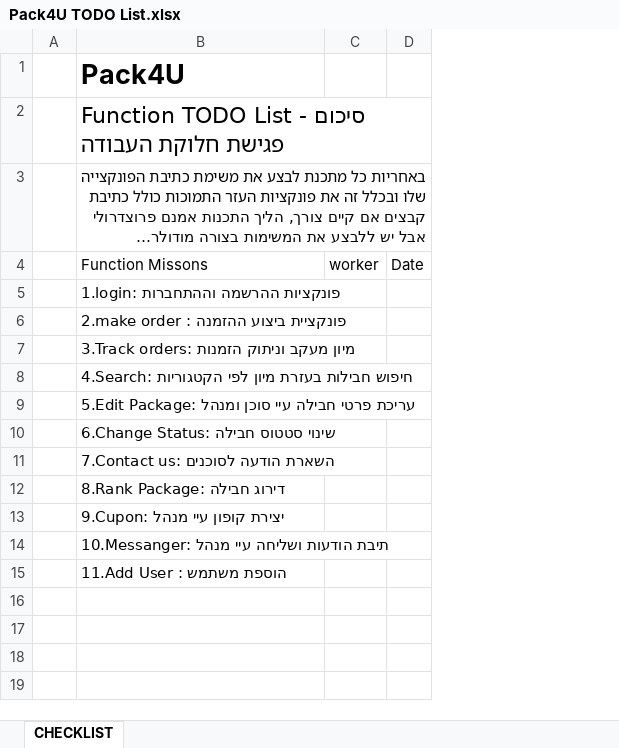
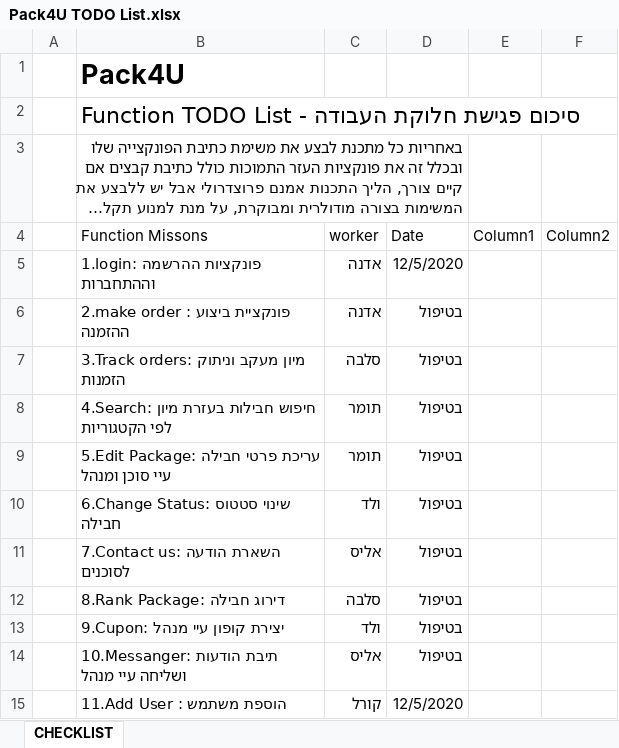
Before and after one commit to Adaneadgo/Pack4u, an Excel workbook: Pack4U TODO List.xlsx, sheet CHECKLIST, drawn as a sheet; long unchanged cells end in …; values as stored, in another font and other column widths than the file's, no borders; table styles not drawn; removed rows and columns are numbered as before the commit, all else as after; the diff names each change by its address in the sheet, - before the commit and + after, or states it on an @@ line.

Commit message:
עדכון ביצוע משימות

```diff
--- a/Pack4U TODO List.xlsx (sheet CHECKLIST)
+++ b/Pack4U TODO List.xlsx (sheet CHECKLIST)
-column C (worker), empty
-column D (Date), empty
+column C (worker), rows 5-15: אדנה | אדנה | סלבה | תומר | תומר | ולד | אליס | סלבה | ולד | אליס | קורל
+column D (Date), rows 5-15: 12/5/2020 | בטיפול | בטיפול | בטיפול | בטיפול | בטיפול | בטיפול | בטיפול | בטיפול | בטיפול | 12/5/2020
+column E (Column1), empty
+column F (Column2), empty
```
